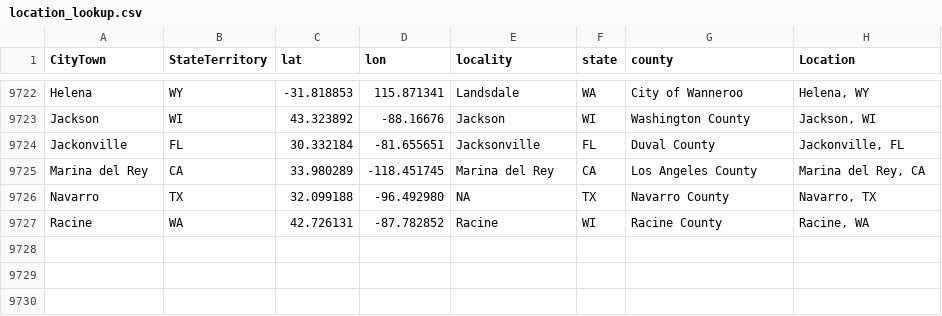
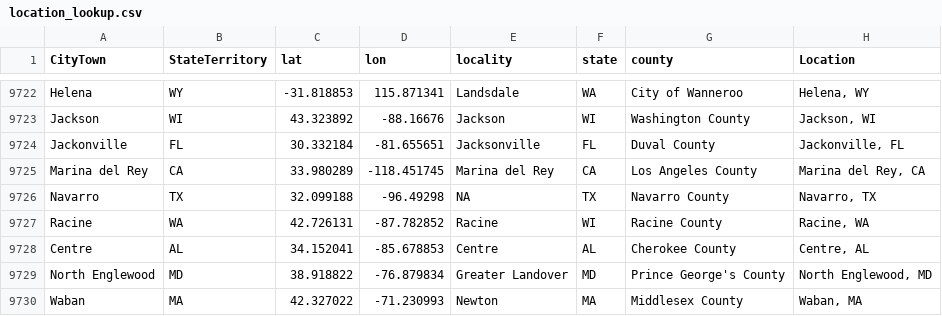
Before and after one commit to nonviolent-action-lab/crowd-counting-consortium, a CSV file: data_compilation/location_lookup.csv, drawn as a sheet; only a part is shown, gaps mark what is left out.

Commit message:
Weekly data update
Plus a bit of cleanup on recently revised macroevent field

```diff
--- a/data_compilation/location_lookup.csv
+++ b/data_compilation/location_lookup.csv
@@ -9725,3 +9725,6 @@
 "Marina del Rey","CA","33.980289","-118.451745","Marina del Rey","CA","Los Angeles County","Marina del Rey, CA"
-"Navarro","TX","32.099188","-96.492980",NA,"TX","Navarro County","Navarro, TX"
+"Navarro","TX","32.099188","-96.49298",NA,"TX","Navarro County","Navarro, TX"
 "Racine","WA","42.726131","-87.782852","Racine","WI","Racine County","Racine, WA"
+"Centre","AL","34.152041","-85.678853","Centre","AL","Cherokee County","Centre, AL"
+"North Englewood","MD","38.918822","-76.879834","Greater Landover","MD","Prince George's County","North Englewood, MD"
+"Waban","MA","42.327022","-71.230993","Newton","MA","Middlesex County","Waban, MA"
```
Also changed, not shown: 1 other file.
